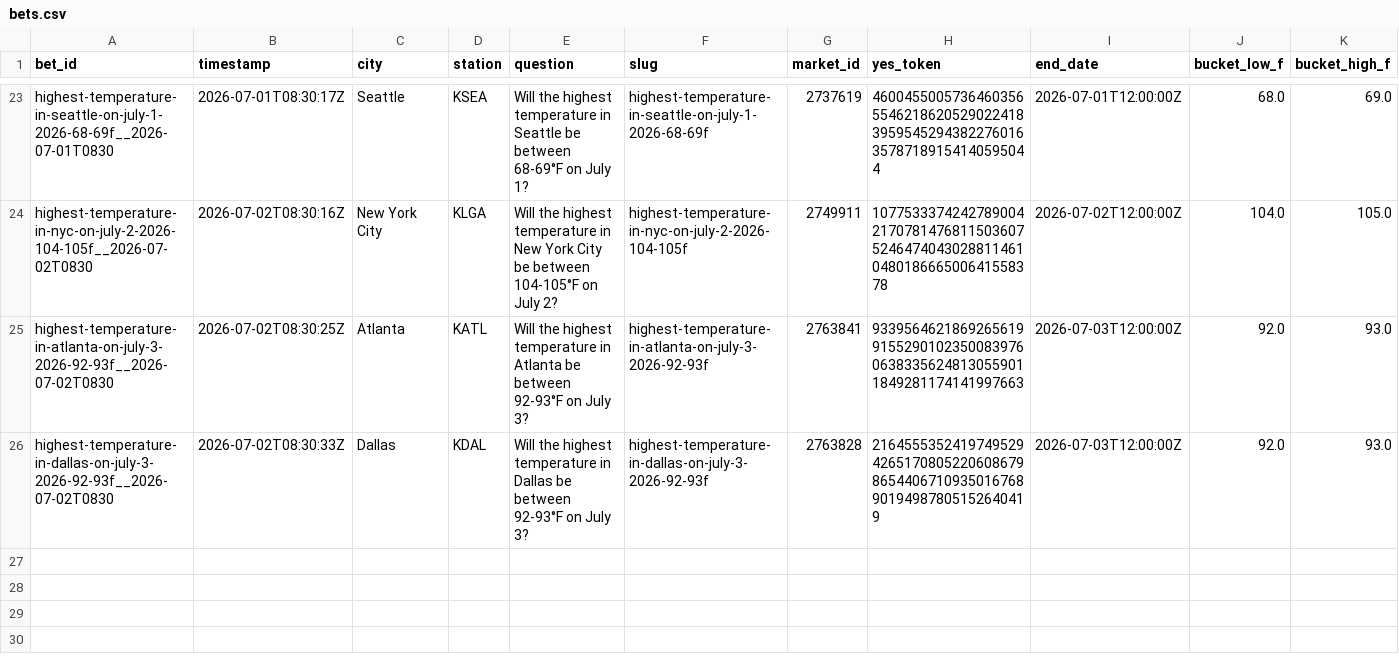
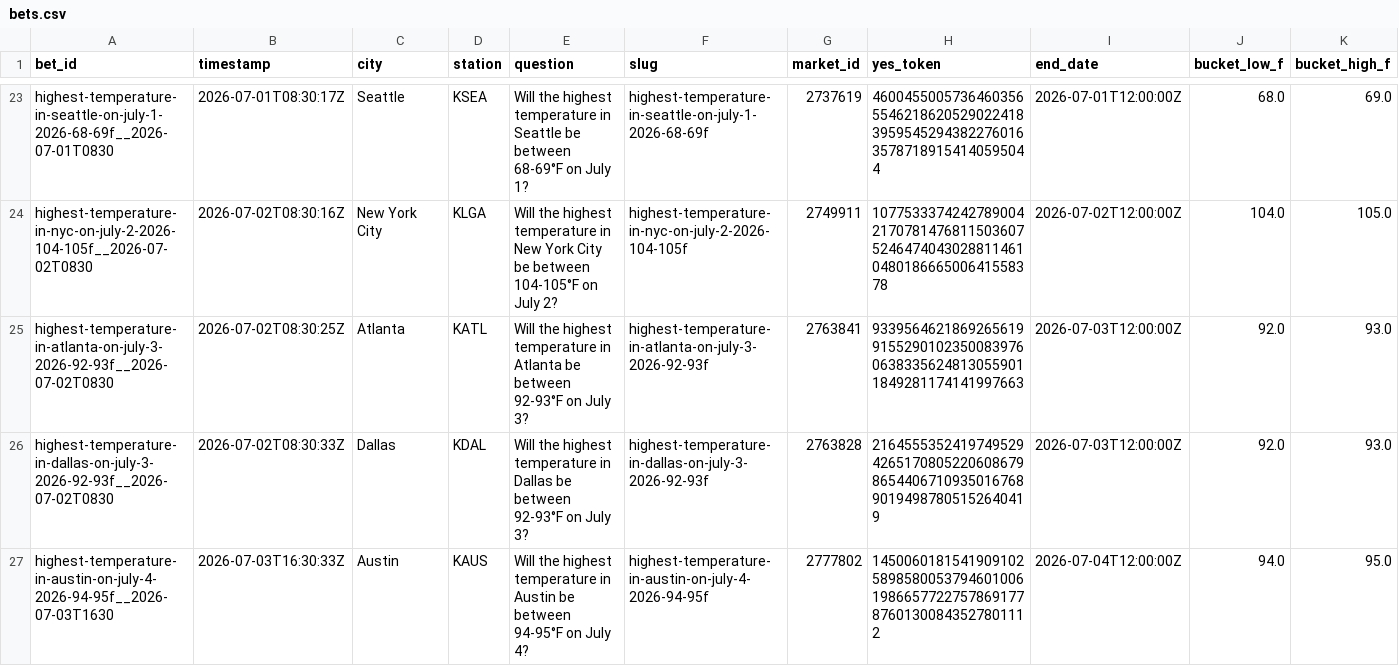
Before and after one commit to user-kv/polymarket-desk, a CSV file: papertrader/data/bets.csv, drawn as a sheet; only a part is shown, gaps mark what is left out; rows hold the shown columns only; the diff names each change by its address in the sheet, - before the commit and + after, or states it on an @@ line.

```diff
--- a/papertrader/data/bets.csv
+++ b/papertrader/data/bets.csv
+row 27: highest-temperature-in-austin-on-july-4-2026-94-95f__2026-07-03T1630 | 2026-07-03T16:30:33Z | Austin | KAUS | Will the highest temperature in Austin be between 94-95°F on July 4? | highest-temperature-in-austin-on-july-4-2026-94-95f | 2777802 | 14500601815419091025898580053794601006198665772275786917787601300843527801112 | 2026-07-04T12:00:00Z | 94.0 | 95.0
```
Also changed, not shown: 3 other files.
